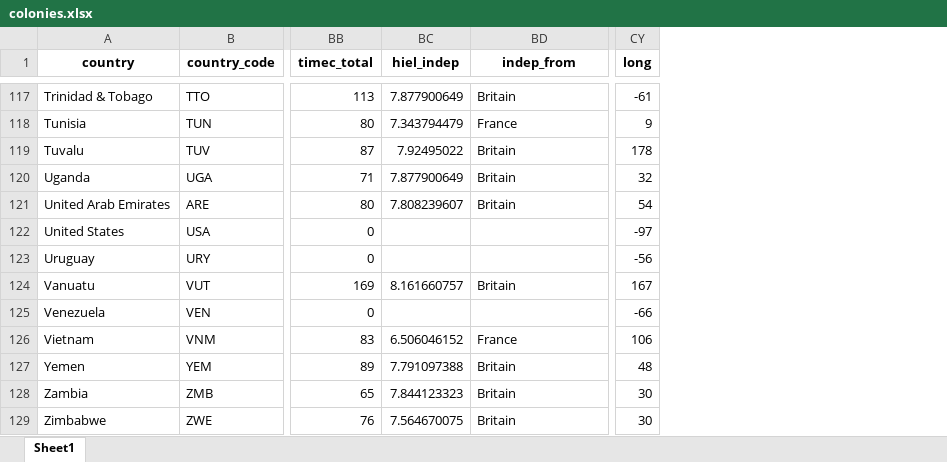
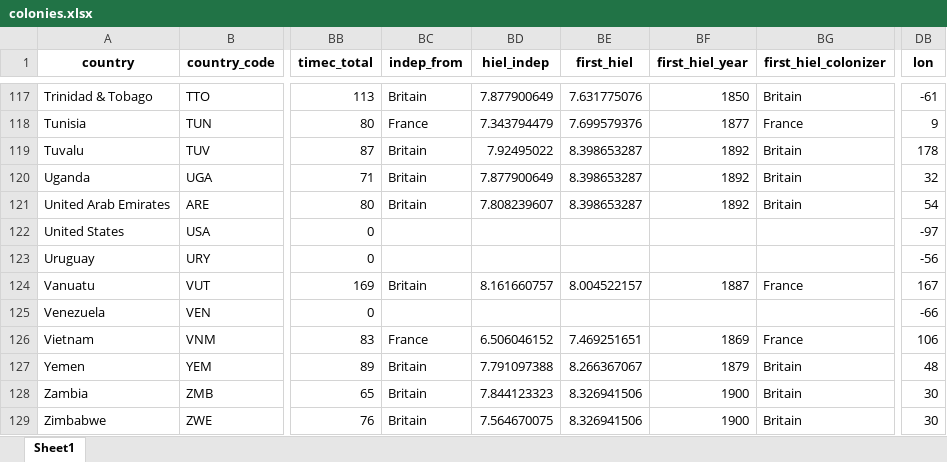
Before and after one commit to jpmvbastos/ColonialLegacy, an Excel workbook: Data/colonies.xlsx, sheet Sheet1, drawn as a sheet; only a part is shown, gaps mark what is left out; values as stored, in another font and other column widths than the file's, no borders; addresses are those after the commit; the diff covers the shown part only; the diff names each change by its address in the sheet, - before the commit and + after, or states it on an @@ line.

```diff
--- a/Data/colonies.xlsx (sheet Sheet1)
+++ b/Data/colonies.xlsx (sheet Sheet1)
+column BC (indep_from), rows 117-129: Britain | France | Britain | Britain | Britain |  |  | Britain |  | France | Britain | Britain | Britain
+column BE (first_hiel), rows 117-129: 7.631775076 | 7.699579376 | 8.398653287 | 8.398653287 | 8.398653287 |  |  | 8.004522157 |  | 7.469251651 | 8.266367067 | 8.326941506 | 8.326941506
+column BF (first_hiel_year), rows 117-129: 1850 | 1877 | 1892 | 1892 | 1892 |  |  | 1887 |  | 1869 | 1879 | 1900 | 1900
-BG1: indep_from
+BG1: first_hiel_colonizer
-DB1: long
+DB1: lon
-BG124 (first_hiel_colonizer): Britain
+BG124 (first_hiel_colonizer): France
```
Also changed, not shown: 15 edited cells elsewhere in this sheet, 27 other files.
